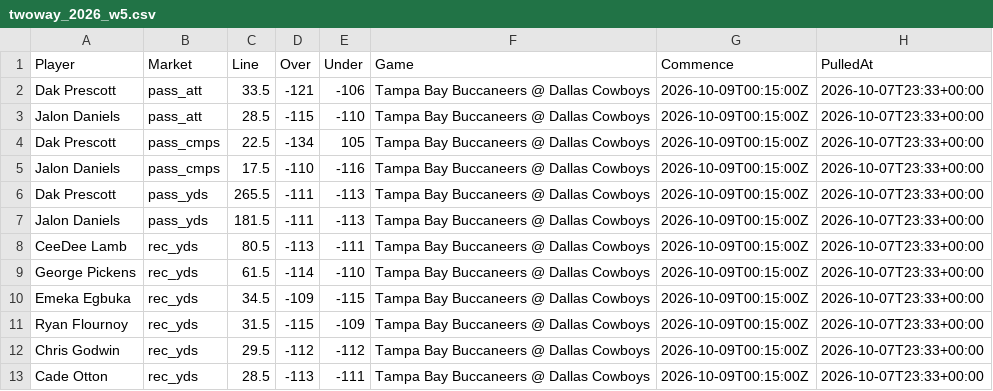
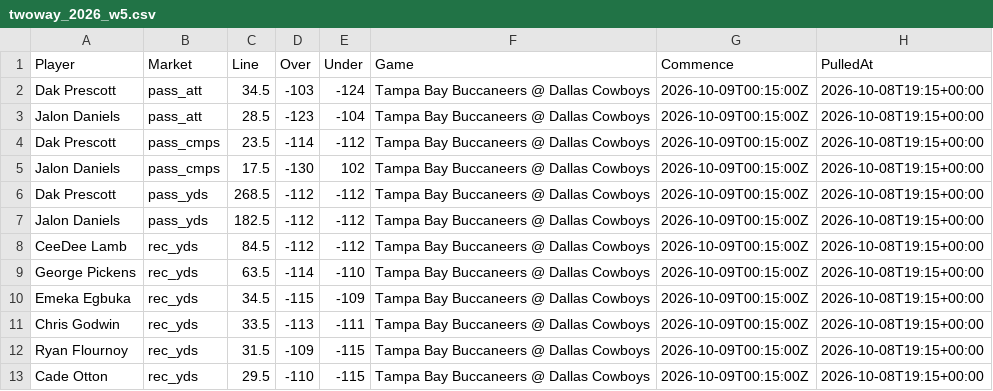
Before and after one commit to fozzyyozzy/edge-index, a CSV file: automation/lines/twoway_2026_w5.csv, drawn as a sheet; only a part is shown; the diff covers the shown part only.

```diff
--- a/automation/lines/twoway_2026_w5.csv
+++ b/automation/lines/twoway_2026_w5.csv
@@ -1,13 +1,13 @@
 Player,Market,Line,Over,Under,Game,Commence,PulledAt
-Dak Prescott,pass_att,33.5,-121,-106,Tampa Bay Buccaneers @ Dallas Cowboys,2026-10-09T00:15:00Z,2026-10-07T23:33+00:00
-Jalon Daniels,pass_att,28.5,-115,-110,Tampa Bay Buccaneers @ Dallas Cowboys,2026-10-09T00:15:00Z,2026-10-07T23:33+00:00
-Dak Prescott,pass_cmps,22.5,-134,105,Tampa Bay Buccaneers @ Dallas Cowboys,2026-10-09T00:15:00Z,2026-10-07T23:33+00:00
-Jalon Daniels,pass_cmps,17.5,-110,-116,Tampa Bay Buccaneers @ Dallas Cowboys,2026-10-09T00:15:00Z,2026-10-07T23:33+00:00
-Dak Prescott,pass_yds,265.5,-111,-113,Tampa Bay Buccaneers @ Dallas Cowboys,2026-10-09T00:15:00Z,2026-10-07T23:33+00:00
-Jalon Daniels,pass_yds,181.5,-111,-113,Tampa Bay Buccaneers @ Dallas Cowboys,2026-10-09T00:15:00Z,2026-10-07T23:33+00:00
-CeeDee Lamb,rec_yds,80.5,-113,-111,Tampa Bay Buccaneers @ Dallas Cowboys,2026-10-09T00:15:00Z,2026-10-07T23:33+00:00
-George Pickens,rec_yds,61.5,-114,-110,Tampa Bay Buccaneers @ Dallas Cowboys,2026-10-09T00:15:00Z,2026-10-07T23:33+00:00
-Emeka Egbuka,rec_yds,34.5,-109,-115,Tampa Bay Buccaneers @ Dallas Cowboys,2026-10-09T00:15:00Z,2026-10-07T23:33+00:00
-Ryan Flournoy,rec_yds,31.5,-115,-109,Tampa Bay Buccaneers @ Dallas Cowboys,2026-10-09T00:15:00Z,2026-10-07T23:33+00:00
-Chris Godwin,rec_yds,29.5,-112,-112,Tampa Bay Buccaneers @ Dallas Cowboys,2026-10-09T00:15:00Z,2026-10-07T23:33+00:00
-Cade Otton,rec_yds,28.5,-113,-111,Tampa Bay Buccaneers @ Dallas Cowboys,2026-10-09T00:15:00Z,2026-10-07T23:33+00:00
+Dak Prescott,pass_att,34.5,-103,-124,Tampa Bay Buccaneers @ Dallas Cowboys,2026-10-09T00:15:00Z,2026-10-08T19:15+00:00
+Jalon Daniels,pass_att,28.5,-123,-104,Tampa Bay Buccaneers @ Dallas Cowboys,2026-10-09T00:15:00Z,2026-10-08T19:15+00:00
+Dak Prescott,pass_cmps,23.5,-114,-112,Tampa Bay Buccaneers @ Dallas Cowboys,2026-10-09T00:15:00Z,2026-10-08T19:15+00:00
+Jalon Daniels,pass_cmps,17.5,-130,102,Tampa Bay Buccaneers @ Dallas Cowboys,2026-10-09T00:15:00Z,2026-10-08T19:15+00:00
+Dak Prescott,pass_yds,268.5,-112,-112,Tampa Bay Buccaneers @ Dallas Cowboys,2026-10-09T00:15:00Z,2026-10-08T19:15+00:00
+Jalon Daniels,pass_yds,182.5,-112,-112,Tampa Bay Buccaneers @ Dallas Cowboys,2026-10-09T00:15:00Z,2026-10-08T19:15+00:00
+CeeDee Lamb,rec_yds,84.5,-112,-112,Tampa Bay Buccaneers @ Dallas Cowboys,2026-10-09T00:15:00Z,2026-10-08T19:15+00:00
+George Pickens,rec_yds,63.5,-114,-110,Tampa Bay Buccaneers @ Dallas Cowboys,2026-10-09T00:15:00Z,2026-10-08T19:15+00:00
+Emeka Egbuka,rec_yds,34.5,-115,-109,Tampa Bay Buccaneers @ Dallas Cowboys,2026-10-09T00:15:00Z,2026-10-08T19:15+00:00
+Chris Godwin,rec_yds,33.5,-113,-111,Tampa Bay Buccaneers @ Dallas Cowboys,2026-10-09T00:15:00Z,2026-10-08T19:15+00:00
+Ryan Flournoy,rec_yds,31.5,-109,-115,Tampa Bay Buccaneers @ Dallas Cowboys,2026-10-09T00:15:00Z,2026-10-08T19:15+00:00
+Cade Otton,rec_yds,29.5,-110,-115,Tampa Bay Buccaneers @ Dallas Cowboys,2026-10-09T00:15:00Z,2026-10-08T19:15+00:00
```
Also changed, not shown: 6 added rows, 1 removed row and 86 edited cells elsewhere in this file, automation/lines/dk_2026_w5_all.csv, automation/lines/dk_2026_w5_mnf.csv, 15 other files.
